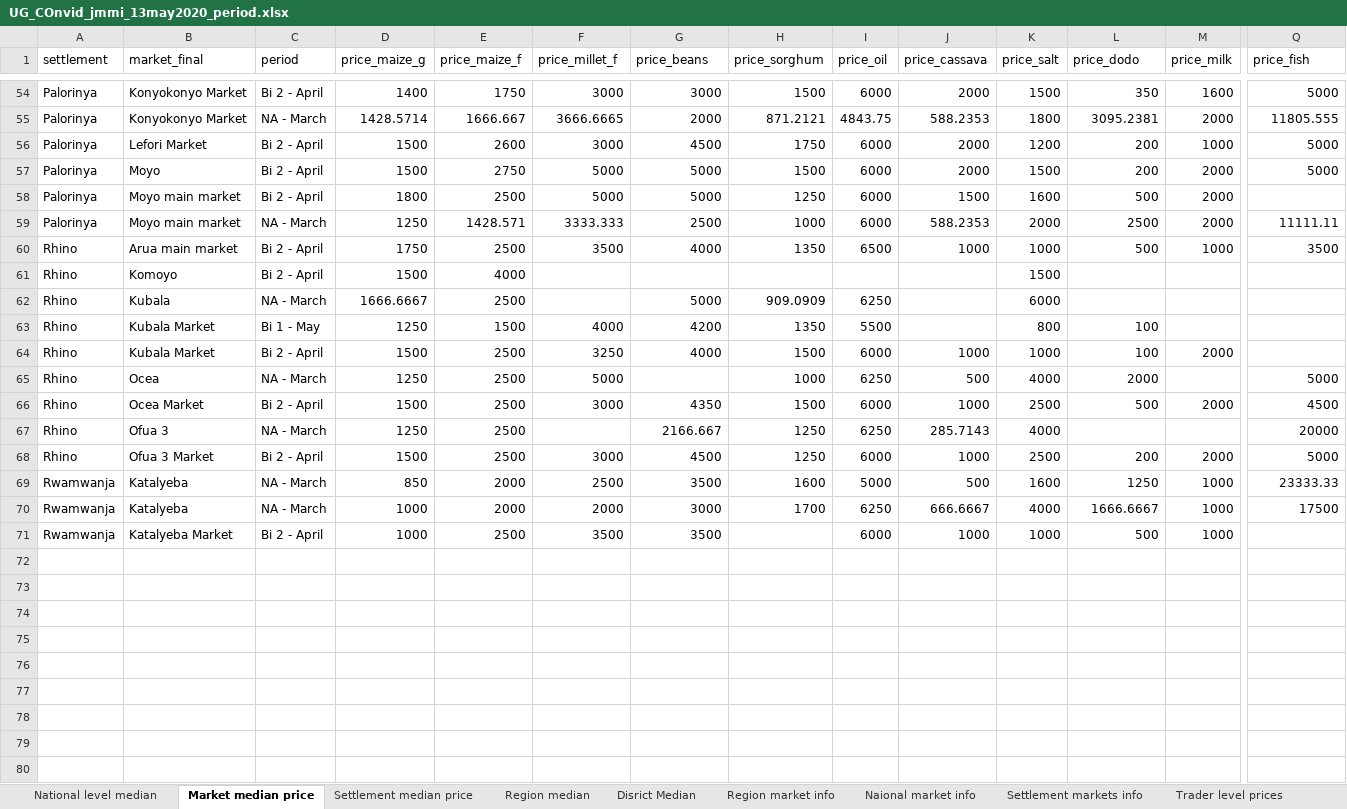
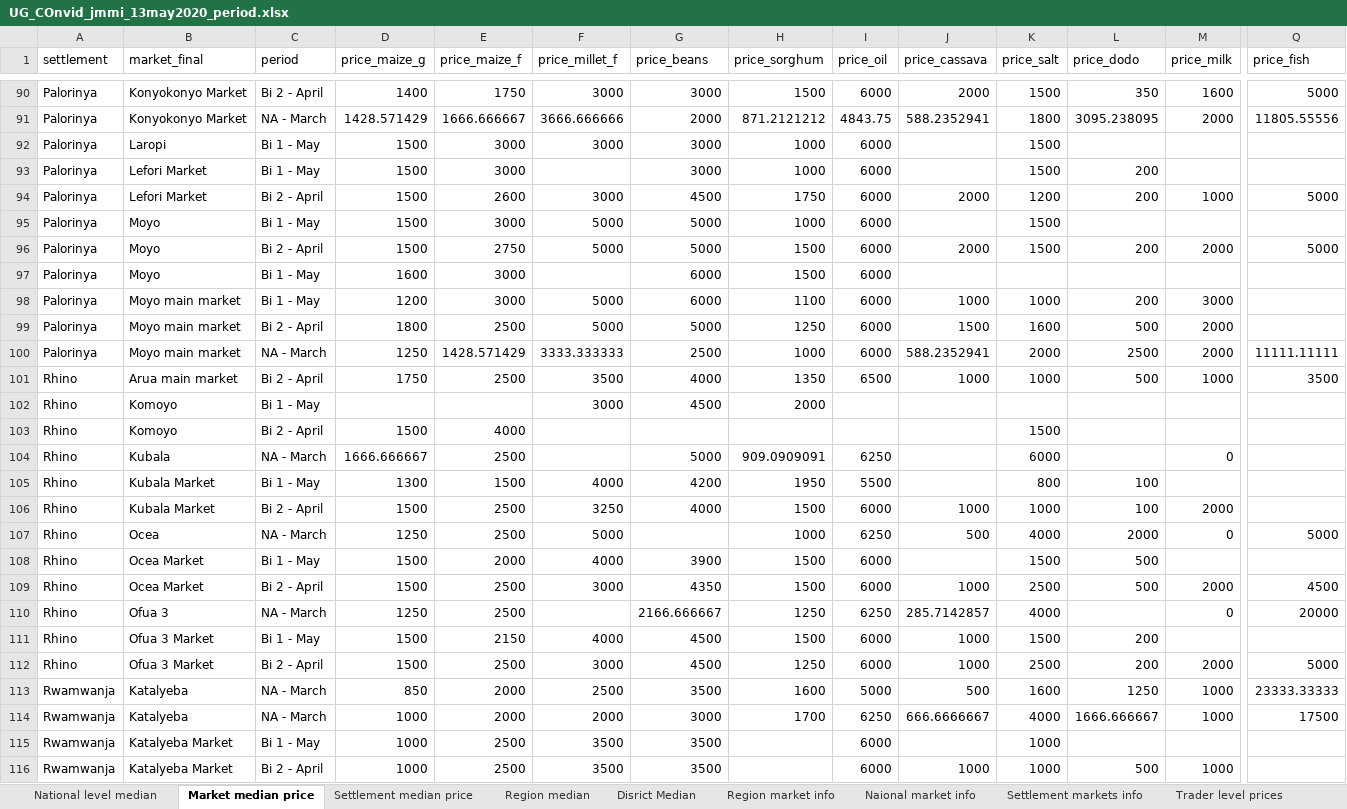
Before and after one commit to almafazy/uganda_jmmi, an Excel workbook: outputs/UG_COnvid_jmmi_13may2020_period.xlsx, sheet Market median price, drawn as a sheet; only a part is shown, gaps mark what is left out; values as stored, in another font and other column widths than the file's, no borders; 3 other sheets too large or unreadable and not compared; addresses are those after the commit; rows hold the shown columns only; the diff covers the shown part only; the diff names each change by its address in the sheet, - before the commit and + after, or states it on an @@ line.

```diff
--- a/outputs/UG_COnvid_jmmi_13may2020_period.xlsx (sheet Market median price)
+++ b/outputs/UG_COnvid_jmmi_13may2020_period.xlsx (sheet Market median price)
-D91 (price_maize_g): 1428.5714
+D91 (price_maize_g): 1428.571429
-E91 (price_maize_f): 1666.667
+E91 (price_maize_f): 1666.666667
-F91 (price_millet_f): 3666.6665
+F91 (price_millet_f): 3666.666666
-H91 (price_sorghum): 871.2121
+H91 (price_sorghum): 871.2121212
-J91 (price_cassava): 588.2353
+J91 (price_cassava): 588.2352941
-L91 (price_dodo): 3095.2381
+L91 (price_dodo): 3095.238095
-Q91 (price_fish): 11805.555
+Q91 (price_fish): 11805.55556
+row 92: Palorinya | Laropi | Bi 1 - May | 1500 | 3000 | 3000 | 3000 | 1000 | 6000 |  | 1500
+row 93: Palorinya | Lefori Market | Bi 1 - May | 1500 | 3000 |  | 3000 | 1000 | 6000 |  | 1500 | 200
+row 95: Palorinya | Moyo | Bi 1 - May | 1500 | 3000 | 5000 | 5000 | 1000 | 6000 |  | 1500
+row 97: Palorinya | Moyo | Bi 1 - May | 1600 | 3000 |  | 6000 | 1500 | 6000
+row 98: Palorinya | Moyo main market | Bi 1 - May | 1200 | 3000 | 5000 | 6000 | 1100 | 6000 | 1000 | 1000 | 200 | 3000
-E100 (price_maize_f): 1428.571
+E100 (price_maize_f): 1428.571429
-F100 (price_millet_f): 3333.333
+F100 (price_millet_f): 3333.333333
-J100 (price_cassava): 588.2353
+J100 (price_cassava): 588.2352941
-Q100 (price_fish): 11111.11
+Q100 (price_fish): 11111.11111
+row 102: Rhino | Komoyo | Bi 1 - May |  |  | 3000 | 4500 | 2000
-D104 (price_maize_g): 1666.6667
+D104 (price_maize_g): 1666.666667
-H104 (price_sorghum): 909.0909
+H104 (price_sorghum): 909.0909091
-M104 (price_milk): (empty)
+M104 (price_milk): 0
-D105 (price_maize_g): 1250
+D105 (price_maize_g): 1300
-H105 (price_sorghum): 1350
+H105 (price_sorghum): 1950
-M107 (price_milk): (empty)
+M107 (price_milk): 0
+row 108: Rhino | Ocea Market | Bi 1 - May | 1500 | 2000 | 4000 | 3900 | 1500 | 6000 |  | 1500 | 500
-G110 (price_beans): 2166.667
+G110 (price_beans): 2166.666667
-J110 (price_cassava): 285.7143
+J110 (price_cassava): 285.7142857
-M110 (price_milk): (empty)
+M110 (price_milk): 0
+row 111: Rhino | Ofua 3 Market | Bi 1 - May | 1500 | 2150 | 4000 | 4500 | 1500 | 6000 | 1000 | 1500 | 200
-Q113 (price_fish): 23333.33
+Q113 (price_fish): 23333.33333
-J114 (price_cassava): 666.6667
+J114 (price_cassava): 666.6666667
-L114 (price_dodo): 1666.6667
+L114 (price_dodo): 1666.666667
+row 115: Rwamwanja | Katalyeba Market | Bi 1 - May | 1000 | 2500 | 3500 | 3500 |  | 6000 |  | 1000
```
Also changed, not shown: 36 added rows and 103 edited cells elsewhere in this sheet, sheet Trader level prices, sheet Settlement median price, sheet Disrict Median, sheet Region median, sheet National level median, outputs/UG_COnvid_jmmi_15may2020_safety reasons.xlsx, 2 other files.
